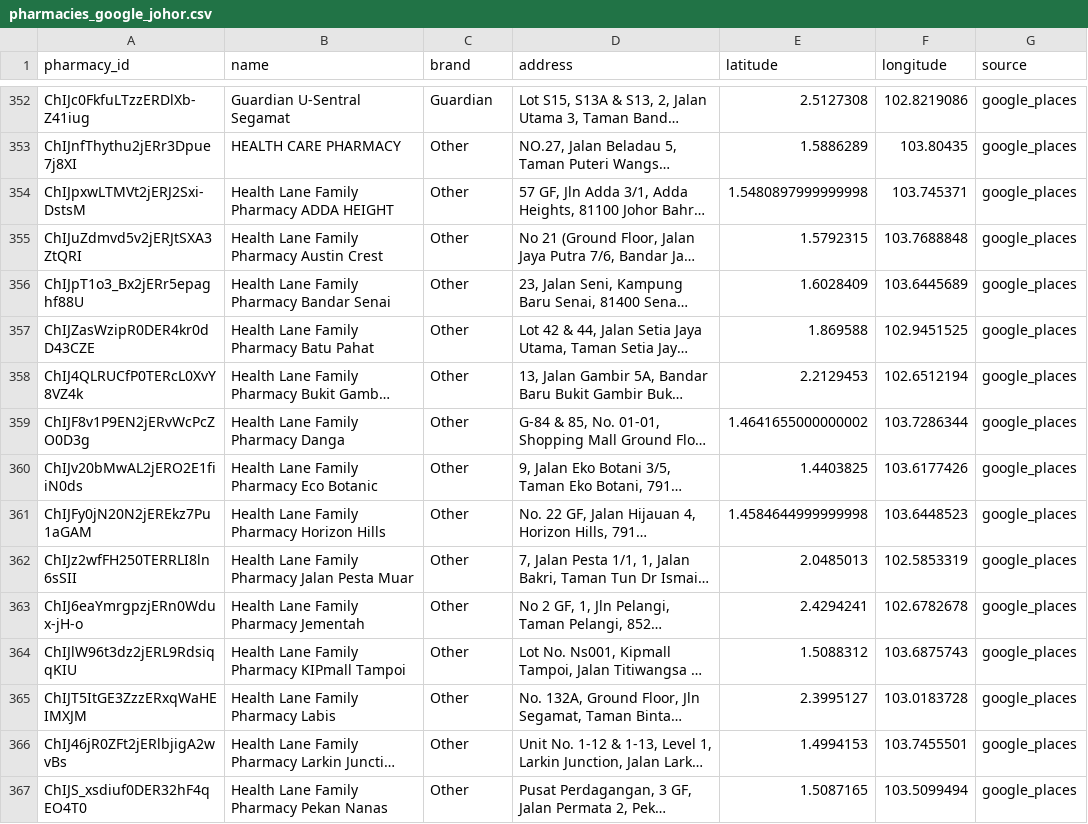
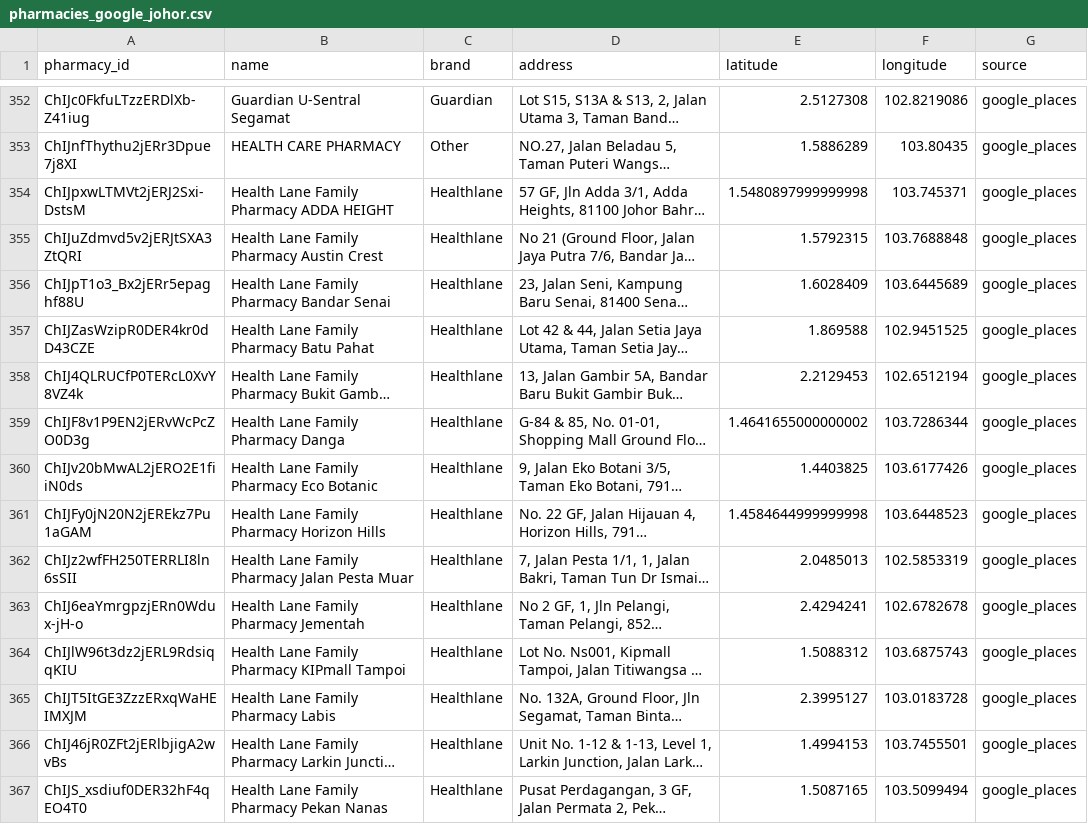
Before and after one commit to danniesidequestmaxxing/malaysia-pharmacy-mapping, a CSV file: data/pharmacies_google_johor.csv, drawn as a sheet; only a part is shown, gaps mark what is left out; long unchanged cells end in …; the diff covers the shown part only; the diff names each change by its address in the sheet, - before the commit and + after, or states it on an @@ line.

```diff
--- a/data/pharmacies_google_johor.csv
+++ b/data/pharmacies_google_johor.csv
-C354:C367 (brand): Other
+C354:C367 (brand): Healthlane
```
Also changed, not shown: 13 edited cells elsewhere in this file, data/pharmacies_google_johor_audit_other.csv, 1 other file.
